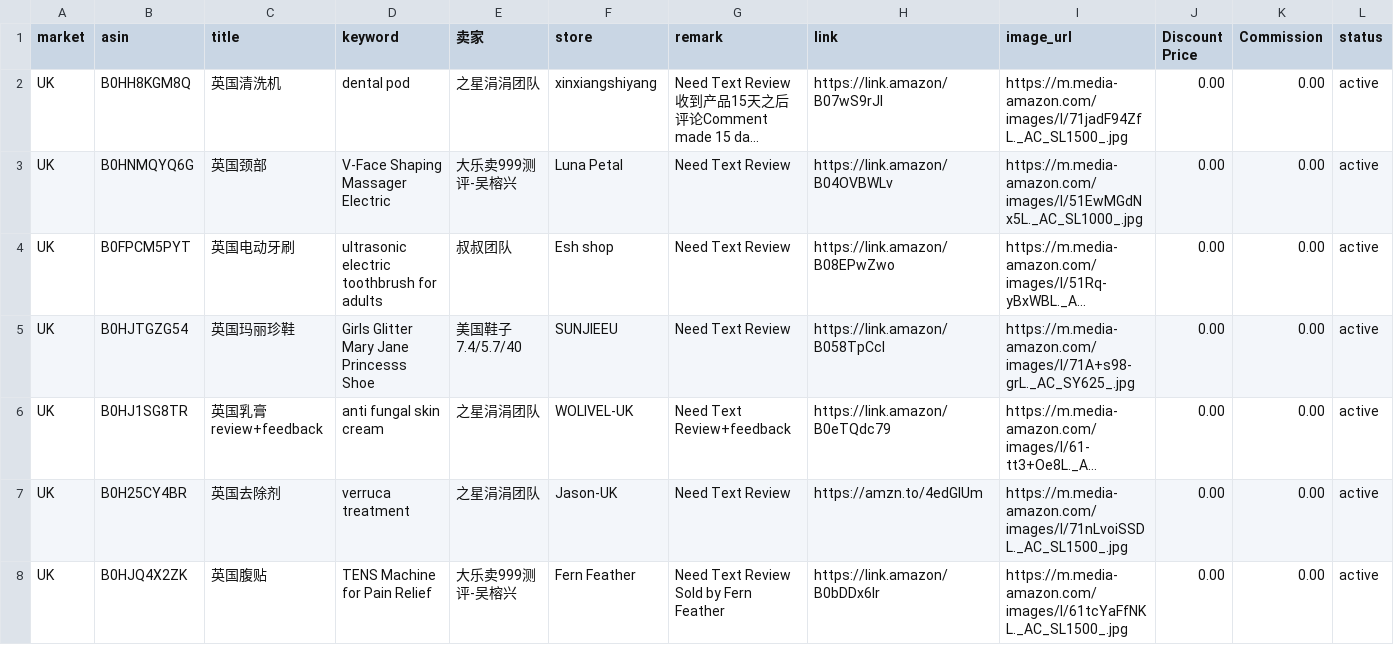
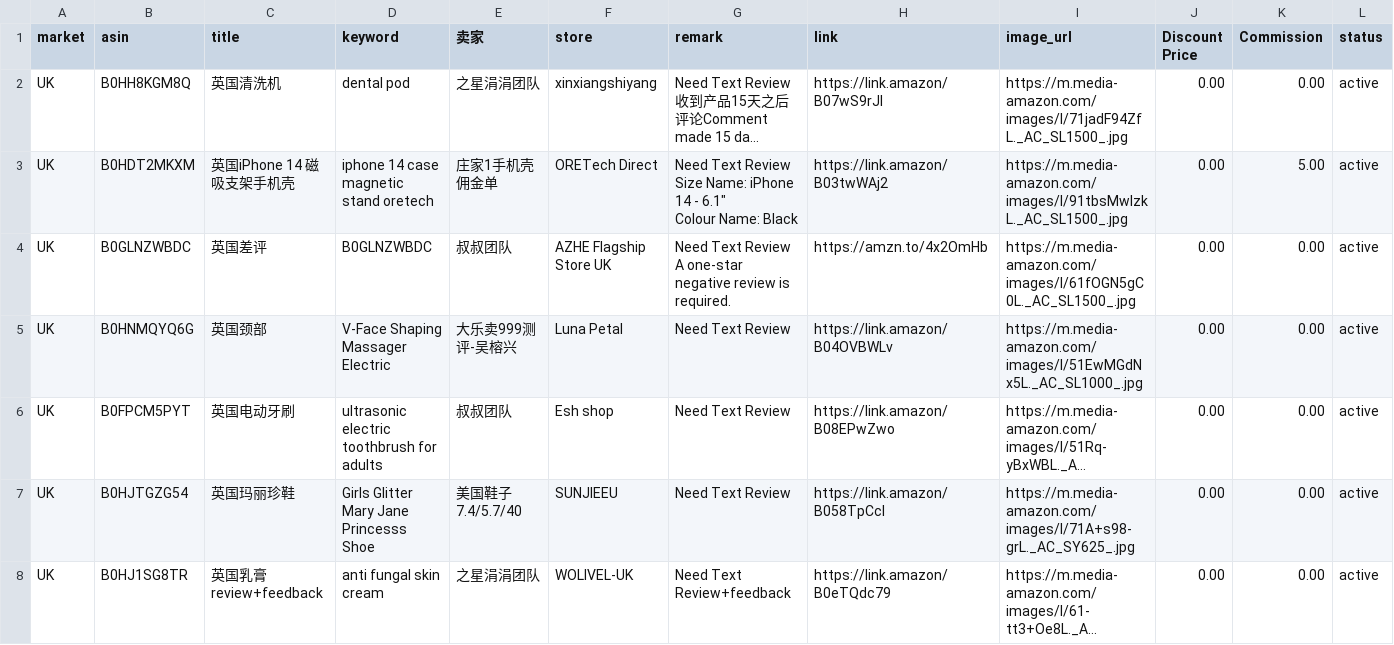
Before and after one commit to dalemy-1/us, a CSV file: uk.csv, drawn as a sheet; only a part is shown; the shorter side is filled out with more unchanged rows; long unchanged cells end in …; ↵ is a line break in a cell; the diff names each change by its address in the sheet, - before the commit and + after, or states it on an @@ line.

```diff
--- a/uk.csv
+++ b/uk.csv
+row 3: UK | B0HDT2MKXM | 英国iPhone 14 磁吸支架手机壳 | iphone 14 case magnetic stand oretech | 庄家1手机壳佣金单 | ORETech Direct | Need Text Review ↵ Size Name: iPhone 14 - 6.1" ↵ Colour Name: Black | https://link.amazon/B03twWAj2 | https://m.media-amazon.com/images/I/91tbsMwlzkL._AC_SL1500_.jpg | 0.00 | 5.00 | active
+row 4: UK | B0GLNZWBDC | 英国差评 | B0GLNZWBDC | 叔叔团队 | AZHE Flagship Store UK | Need Text Review ↵ A one-star negative review is required. | https://amzn.to/4x2OmHb | https://m.media-amazon.com/images/I/61fOGN5gC0L._AC_SL1500_.jpg | 0.00 | 0.00 | active
```
Also changed, not shown: de.csv, fr.csv, 2 other files.
